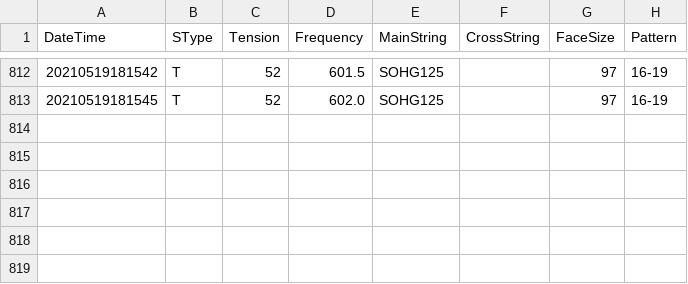
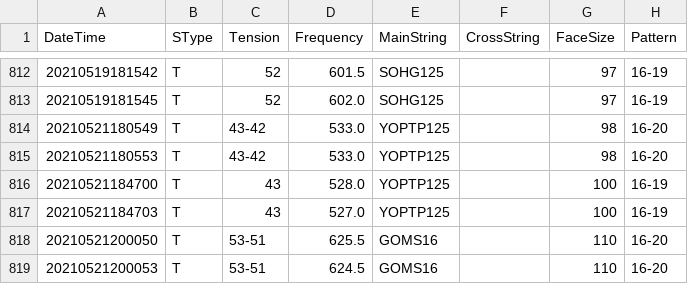
Before and after one commit to sugi-juku/get-tension, a CSV file: stdata_t.csv, drawn as a sheet; only a part is shown, gaps mark what is left out.

```diff
--- a/stdata_t.csv
+++ b/stdata_t.csv
@@ -813 +813,7 @@ DateTime,SType,Tension,Frequency,MainString,CrossString,FaceSize,Pattern
 20210519181545,T,52,602.0,SOHG125,,97,16-19
+20210521180549,T,43-42,533.0,YOPTP125,,98,16-20
+20210521180553,T,43-42,533.0,YOPTP125,,98,16-20
+20210521184700,T,43,528.0,YOPTP125,,100,16-19
+20210521184703,T,43,527.0,YOPTP125,,100,16-19
+20210521200050,T,53-51,625.5,GOMS16,,110,16-20
+20210521200053,T,53-51,624.5,GOMS16,,110,16-20
```
Also changed, not shown: lrcoef01_t.csv, lrdata01_t.csv, 6 other files.
